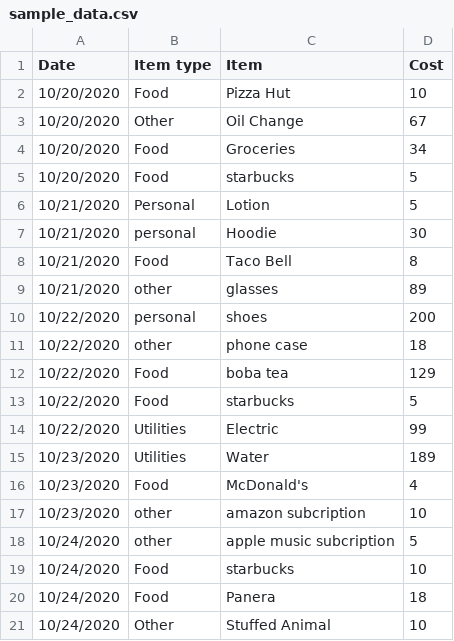
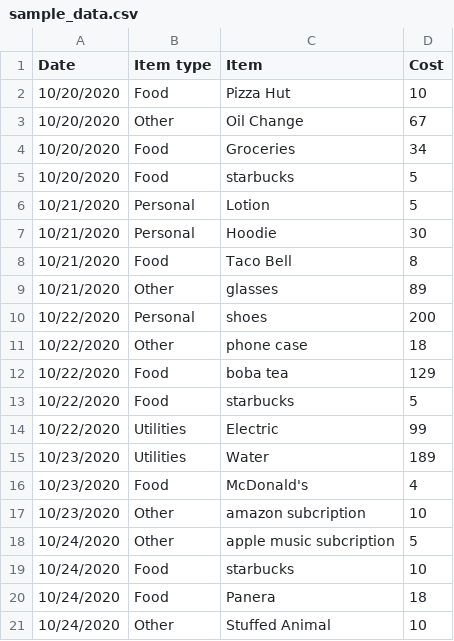
Before and after one commit to Ellis-Deng/silver-chainsaw, a CSV file: sample_data.csv, drawn as a sheet.

Commit message:
capitalized labels

```diff
--- a/sample_data.csv
+++ b/sample_data.csv
@@ -6,7 +6,7 @@ Date,Item type,Item,Cost
 10/21/2020,Personal,Lotion,5
-10/21/2020,personal,Hoodie,30
+10/21/2020,Personal,Hoodie,30
 10/21/2020,Food,Taco Bell,8
-10/21/2020,other,glasses,89
-10/22/2020,personal,shoes,200
-10/22/2020,other,phone case,18
+10/21/2020,Other,glasses,89
+10/22/2020,Personal,shoes,200
+10/22/2020,Other,phone case,18
 10/22/2020,Food,boba tea,129
@@ -16,4 +16,4 @@ Date,Item type,Item,Cost
 10/23/2020,Food,McDonald's,4
-10/23/2020,other,amazon subcription,10
-10/24/2020,other,apple music subcription,5
+10/23/2020,Other,amazon subcription,10
+10/24/2020,Other,apple music subcription,5
 10/24/2020,Food,starbucks,10
```
